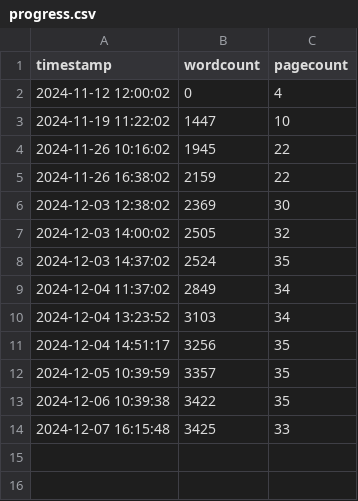
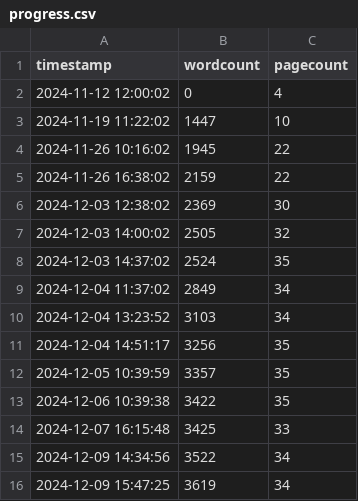
Before and after one commit to jackkraus/Jack-MS-Thesis-Draft, a CSV file: progressTracking/progress.csv, drawn as a sheet.

Commit message:
progress monday dec9

```diff
--- a/progressTracking/progress.csv
+++ b/progressTracking/progress.csv
@@ -14 +14,3 @@ timestamp,wordcount,pagecount
 2024-12-07 16:15:48,3425,33
+2024-12-09 14:34:56,3522,34
+2024-12-09 15:47:25,3619,34
```
Also changed, not shown: 15 other files.
